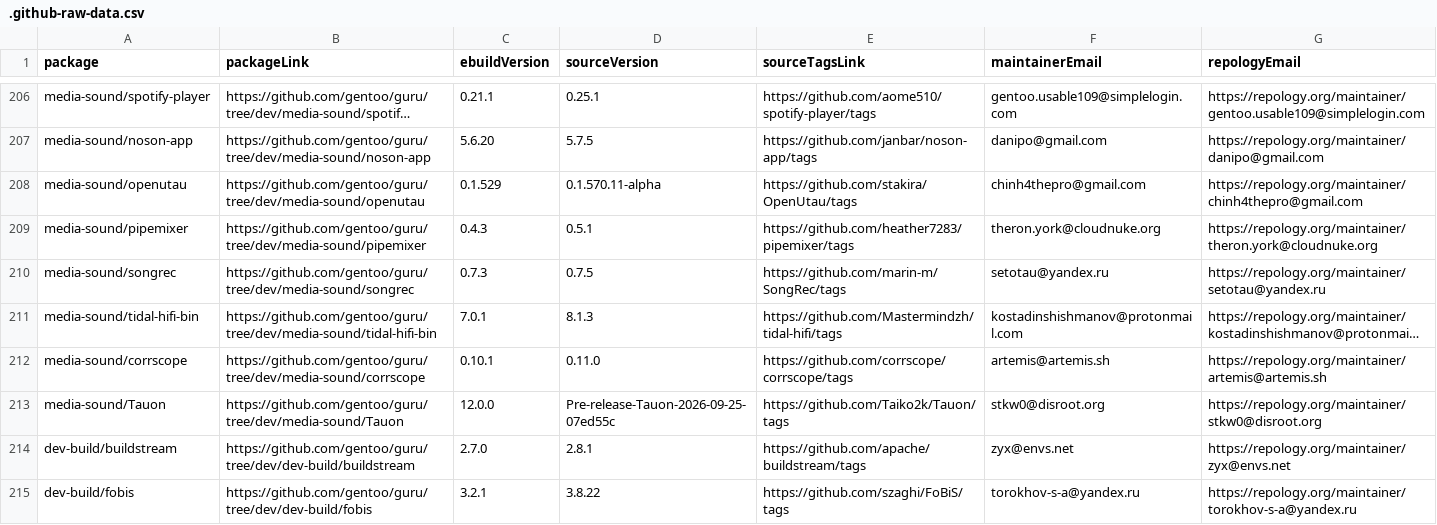
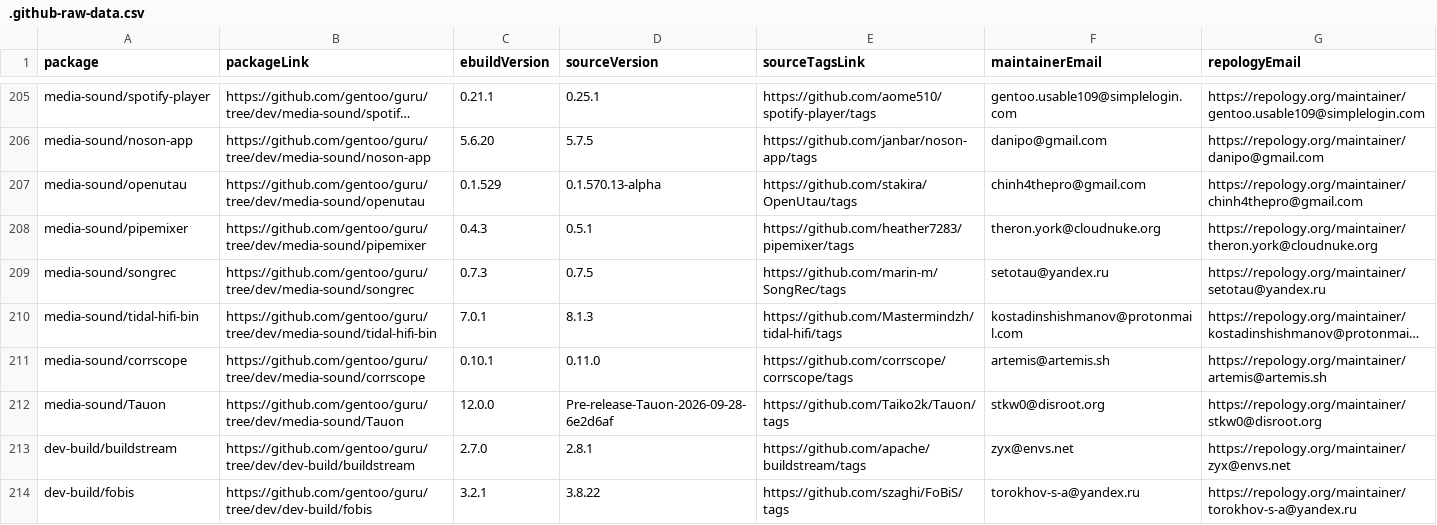
Before and after one commit to ingenarel/gentoo-hit-list, a CSV file: .github-raw-data.csv, drawn as a sheet; only a part is shown, gaps mark what is left out; long unchanged cells end in …; addresses are those after the commit; the diff covers the shown part only; the diff names each change by its address in the sheet, - before the commit and + after, or states it on an @@ line.

```diff
--- a/.github-raw-data.csv
+++ b/.github-raw-data.csv
-D207 (sourceVersion): 0.1.570.11-alpha
+D207 (sourceVersion): 0.1.570.13-alpha
-D212 (sourceVersion): Pre-release-Tauon-2026-09-25-07ed55c
+D212 (sourceVersion): Pre-release-Tauon-2026-09-28-6e2d6af
```
Also changed, not shown: 9 added rows, 7 removed rows and 46 edited cells elsewhere in this file, .gitlab-raw-data.csv, 1 other file.
